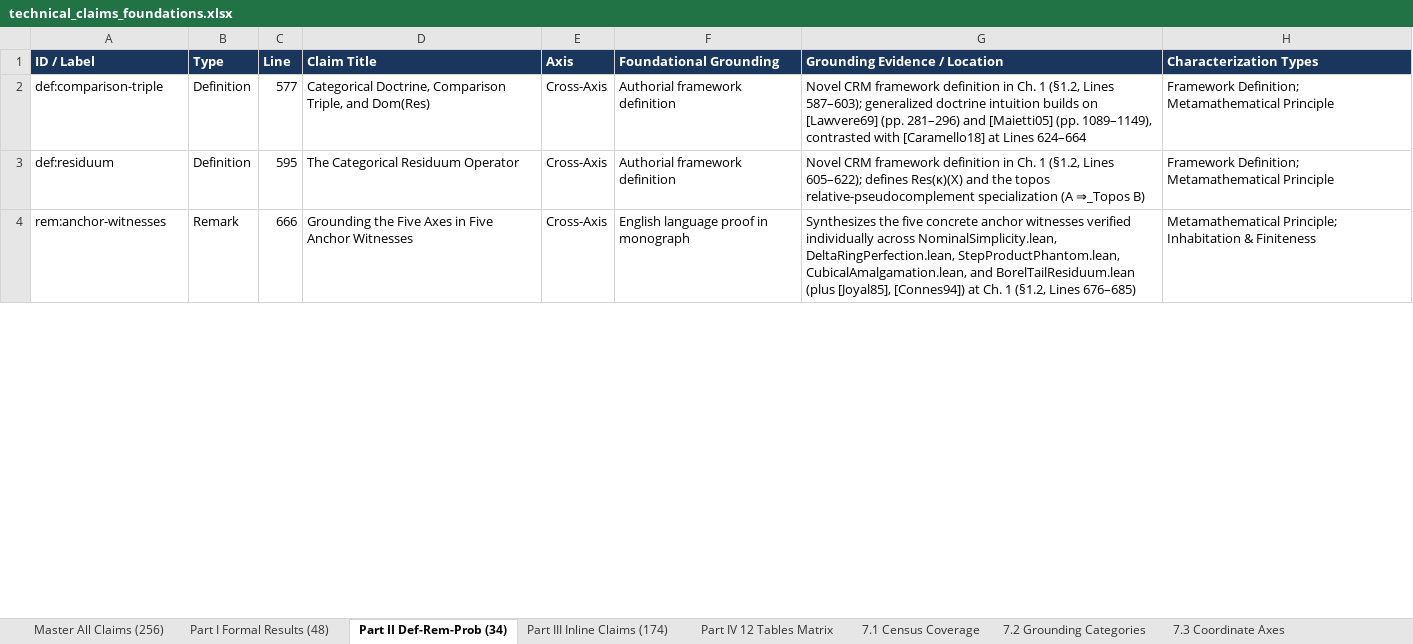
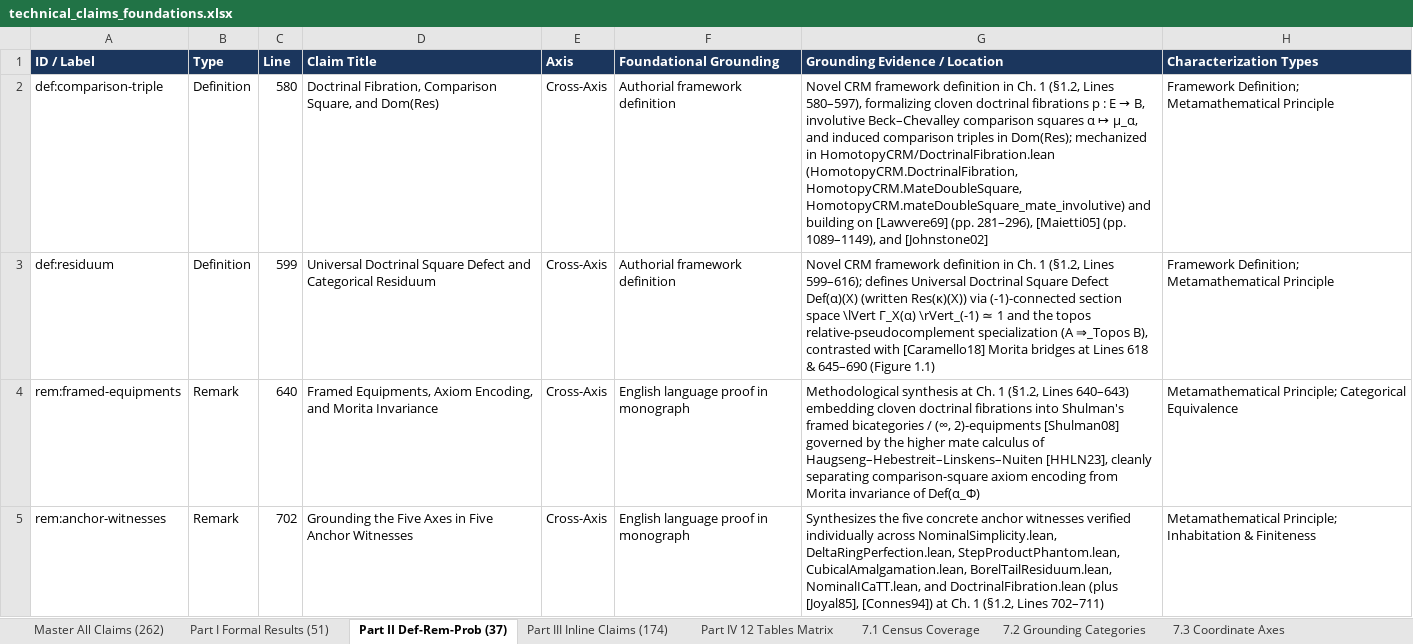
Before and after one commit to tryggth/categorical-reverse-mathematics, an Excel workbook: docs/technical_claims_foundations.xlsx, sheet Part II Def-Rem-Prob (37), drawn as a sheet; only a part is shown; values as stored, in another font and other column widths than the file's, no borders; addresses are those after the commit; the diff covers the shown part only; the diff names each change by its address in the sheet, - before the commit and + after, or states it on an @@ line.

Commit message:
Wave 47B: Master square fibration foundation, doctrinal philosophies, 3-stage delta tower & v2.0-rc1

```diff
--- a/docs/technical_claims_foundations.xlsx (sheet Part II Def-Rem-Prob (37))
+++ b/docs/technical_claims_foundations.xlsx (sheet Part II Def-Rem-Prob (37))
-sheet tab: Master All Claims (256)
+sheet tab: Master All Claims (262)
-sheet tab: Part I Formal Results (48)
+sheet tab: Part I Formal Results (51)
-sheet tab: Part II Def-Rem-Prob (34)
+sheet tab: Part II Def-Rem-Prob (37)
-C2 (Line): 577
+C2 (Line): 580
-D2 (Claim Title): Categorical Doctrine, Comparison Triple, and Dom(Res)
+D2 (Claim Title): Doctrinal Fibration, Comparison Square, and Dom(Res)
@@ G2 (Grounding Evidence / Location): …(§1.2, Lines 587–603); generalized doctrine intuition builds on [Lawvere69] (pp. 281–296) and [Maietti05] (pp. 1089–1149), contrasted with [Caramello18] at Lines 624–664 → …(§1.2, Lines 580–597), formalizing cloven doctrinal fibrations p : E → B, involutive Beck–Chevalley comparison squares α ↦ μ_α, and induced comparison triples in Dom(Res); mechanized in HomotopyCRM/DoctrinalFibration.lean (HomotopyCRM.DoctrinalFibration, HomotopyCRM.MateDoubleSquare, HomotopyCRM.mateDoubleSquare_mate_involutive) and building on [Lawvere69] (pp. 281–296), [Maietti05] (pp. 1089–1149), and [Johnstone02] @@
-C3 (Line): 595
+C3 (Line): 599
-D3 (Claim Title): The Categorical Residuum Operator
+D3 (Claim Title): Universal Doctrinal Square Defect and Categorical Residuum
-G3 (Grounding Evidence / Location): …(§1.2, Lines 605–622); defines Res(κ)(X) and the topos relative-pseudocomplement specialization (A ⇒_Topos B)
+G3 (Grounding Evidence / Location): …(§1.2, Lines 599–616); defines Universal Doctrinal Square Defect Def(α)(X) (written Res(κ)(X)) via (-1)-connected section space \lVert Γ_X(α) \rVert_(-1) ≃ 1 and the topos relative-pseudocomplement specialization (A ⇒_Topos B), contrasted with [Caramello18] Morita bridges at Lines 618 & 645–690 (Figure 1.1)
+row 4: rem:framed-equipments | Remark | 640 | Framed Equipments, Axiom Encoding, and Morita Invariance | Cross-Axis | English language proof in monograph | Methodological synthesis at Ch. 1 (§1.2, Lines 640–643) embedding cloven doctrinal fibrations into Shulman's framed bicategories / (∞, 2)-equipments [Shulman08] governed by the higher mate calculus of Haugseng–Hebestreit–Linskens–Nuiten [HHLN23], cleanly separating comparison-square axiom encoding from Morita invariance of Def(α_Φ) | Metamathematical Principle; Categorical Equivalence
-C5 (Line): 666
+C5 (Line): 702
-G5 (Grounding Evidence / Location): …StepProductPhantom.lean, CubicalAmalgamation.lean, and BorelTailResiduum.lean (plus [Joyal85], [Connes94]) at Ch. 1 (§1.2, Lines 676–685)
+G5 (Grounding Evidence / Location): …StepProductPhantom.lean, CubicalAmalgamation.lean, BorelTailResiduum.lean, NominalICaTT.lean, and DoctrinalFibration.lean (plus [Joyal85], [Connes94]) at Ch. 1 (§1.2, Lines 702–711)
```
Also changed, not shown: 2 added rows and 26 edited cells elsewhere in this sheet, sheet Master All Claims (262), sheet Part III Inline Claims (174), sheet Part I Formal Results (51), sheet 7.3 Coordinate Axes, sheet 7.2 Grounding Categories, sheet Part IV 12 Tables Matrix, 1 more sheet, 9 other files.
